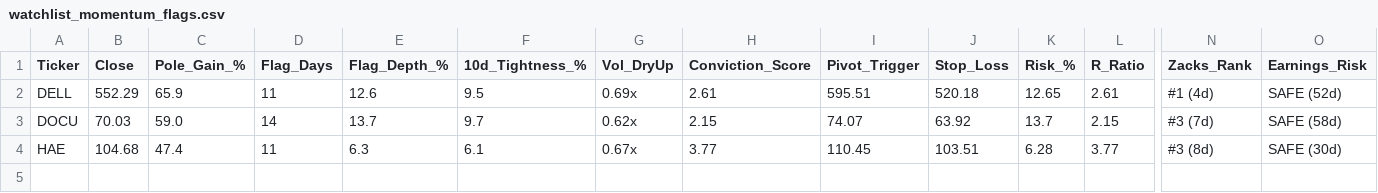
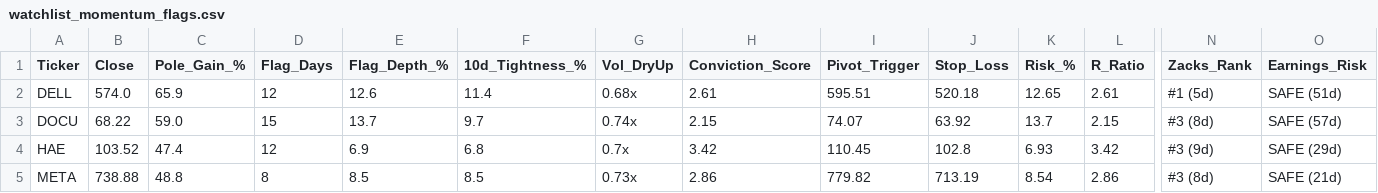
Before and after one commit to Safetyman66/market-screener, a CSV file: watchlist_momentum_flags.csv, drawn as a sheet; only a part is shown, gaps mark what is left out; rows hold the shown columns only; the diff names each change by its address in the sheet, - before the commit and + after, or states it on an @@ line.

```diff
--- a/watchlist_momentum_flags.csv
+++ b/watchlist_momentum_flags.csv
-B2 (Close): 552.29
+B2 (Close): 574.0
-D2 (Flag_Days): 11
+D2 (Flag_Days): 12
-F2 (10d_Tightness_%): 9.5
+F2 (10d_Tightness_%): 11.4
-G2 (Vol_DryUp): 0.69x
+G2 (Vol_DryUp): 0.68x
-N2 (Zacks_Rank): #1 (4d)
+N2 (Zacks_Rank): #1 (5d)
-O2 (Earnings_Risk): SAFE (52d)
+O2 (Earnings_Risk): SAFE (51d)
-B3 (Close): 70.03
+B3 (Close): 68.22
-D3 (Flag_Days): 14
+D3 (Flag_Days): 15
-G3 (Vol_DryUp): 0.62x
+G3 (Vol_DryUp): 0.74x
-N3 (Zacks_Rank): #3 (7d)
+N3 (Zacks_Rank): #3 (8d)
-O3 (Earnings_Risk): SAFE (58d)
+O3 (Earnings_Risk): SAFE (57d)
-B4 (Close): 104.68
+B4 (Close): 103.52
-D4 (Flag_Days): 11
+D4 (Flag_Days): 12
-E4 (Flag_Depth_%): 6.3
+E4 (Flag_Depth_%): 6.9
-F4 (10d_Tightness_%): 6.1
+F4 (10d_Tightness_%): 6.8
-G4 (Vol_DryUp): 0.67x
+G4 (Vol_DryUp): 0.7x
-H4 (Conviction_Score): 3.77
+H4 (Conviction_Score): 3.42
-J4 (Stop_Loss): 103.51
+J4 (Stop_Loss): 102.8
-K4 (Risk_%): 6.28
+K4 (Risk_%): 6.93
-L4 (R_Ratio): 3.77
+L4 (R_Ratio): 3.42
-N4 (Zacks_Rank): #3 (8d)
+N4 (Zacks_Rank): #3 (9d)
-O4 (Earnings_Risk): SAFE (30d)
+O4 (Earnings_Risk): SAFE (29d)
+row 5: META | 738.88 | 48.8 | 8 | 8.5 | 8.5 | 0.73x | 2.86 | 779.82 | 713.19 | 8.54 | 2.86 | #3 (8d) | SAFE (21d)
```
Also changed, not shown: watchlist_base_resets.csv, watchlist_liquidity_sweeps.csv, 9 other files.
